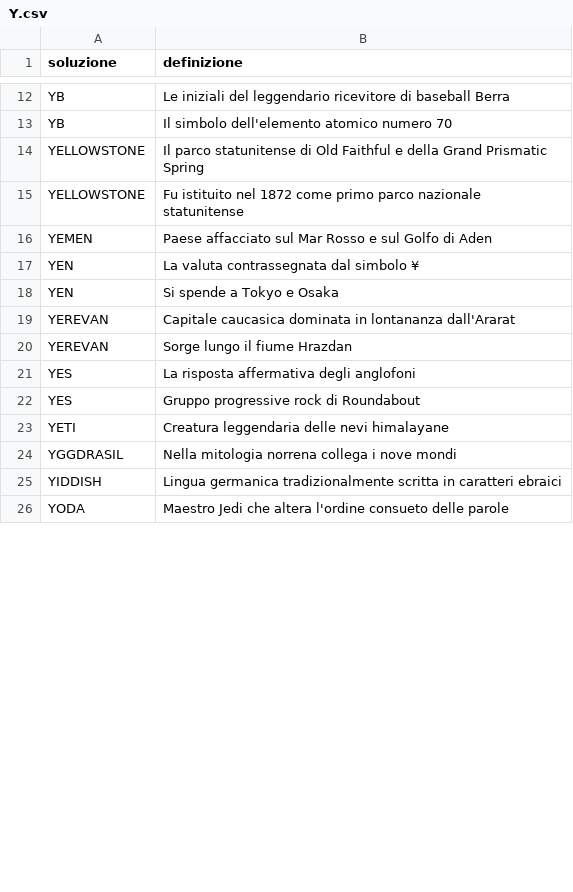
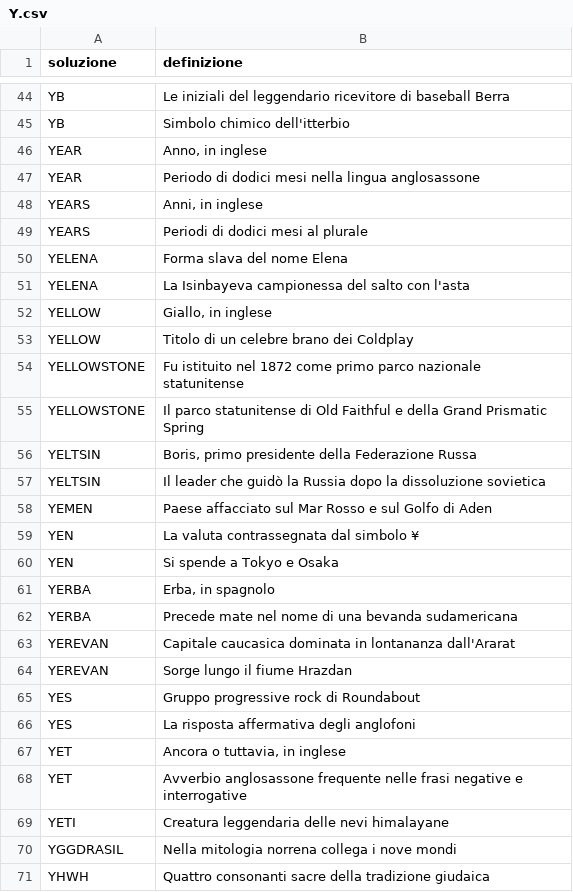
Before and after one commit to agea/cruciverba, a CSV file: voci/Y.csv, drawn as a sheet; only a part is shown, gaps mark what is left out; the shorter side is filled out with more unchanged rows; addresses are those after the commit; the diff covers the shown part only; the diff names each change by its address in the sheet, - before the commit and + after, or states it on an @@ line.

```diff
--- a/voci/Y.csv
+++ b/voci/Y.csv
-B45 (definizione): Il simbolo dell'elemento atomico numero 70
+B45 (definizione): Simbolo chimico dell'itterbio
+row 46: YEAR | Anno, in inglese
+row 47: YEAR | Periodo di dodici mesi nella lingua anglosassone
+row 48: YEARS | Anni, in inglese
+row 49: YEARS | Periodi di dodici mesi al plurale
+row 50: YELENA | Forma slava del nome Elena
+row 51: YELENA | La Isinbayeva campionessa del salto con l'asta
+row 52: YELLOW | Giallo, in inglese
+row 53: YELLOW | Titolo di un celebre brano dei Coldplay
@@ row 15 moved to row 54: YELLOWSTONE @@
+row 56: YELTSIN | Boris, primo presidente della Federazione Russa
+row 57: YELTSIN | Il leader che guidò la Russia dopo la dissoluzione sovietica
+row 61: YERBA | Erba, in spagnolo
+row 62: YERBA | Precede mate nel nome di una bevanda sudamericana
@@ row 22 moved to row 65: YES @@
+row 67: YET | Ancora o tuttavia, in inglese
+row 68: YET | Avverbio anglosassone frequente nelle frasi negative e interrogative
+row 71: YHWH | Quattro consonanti sacre della tradizione giudaica
```
Also changed, not shown: 77 added rows and 1 moved row elsewhere in this file, voci/X.csv, 25 other files.
